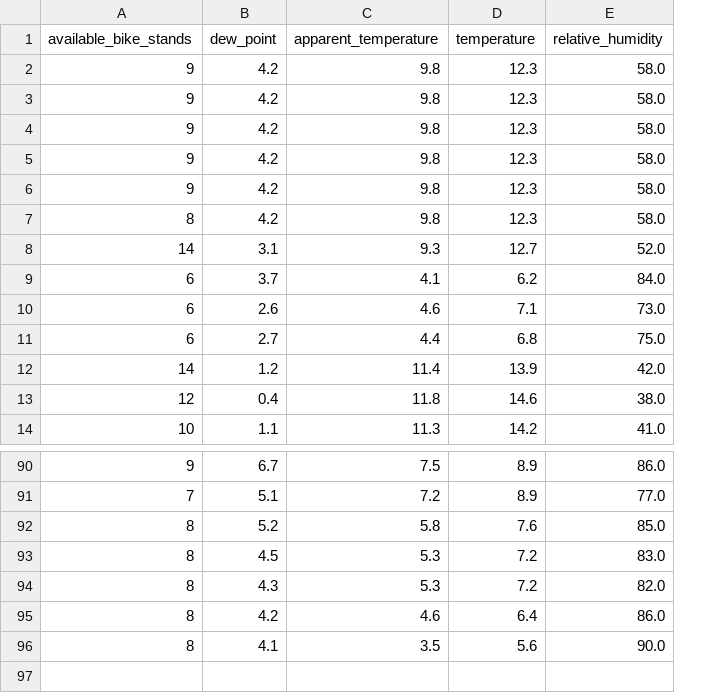
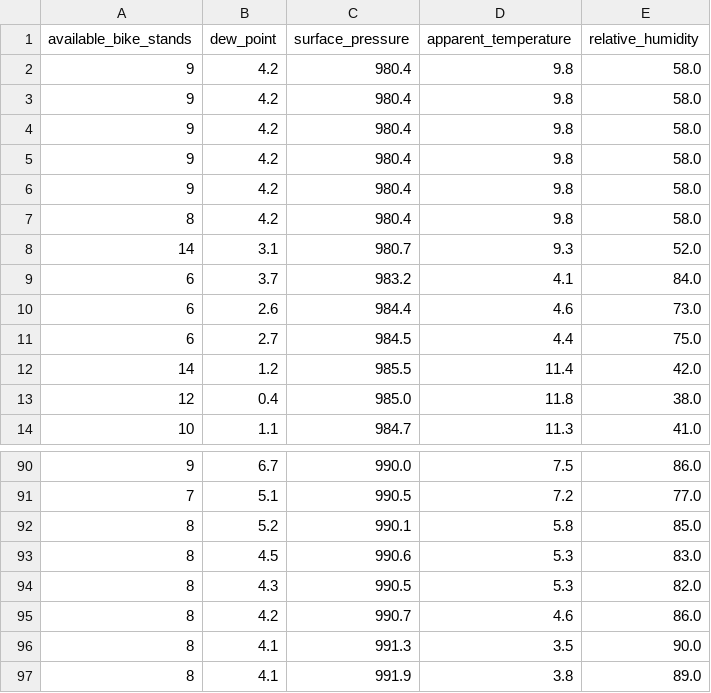
Before and after one commit to perkzen/mbajk-ml-web-service, a CSV file: data/processed/mbajk_station_23.csv, drawn as a sheet; only a part is shown, gaps mark what is left out; removed rows and columns are numbered as before the commit, all else as after; the diff names each change by its address in the sheet, - before the commit and + after, or states it on an @@ line.

```diff
--- a/data/processed/mbajk_station_23.csv
+++ b/data/processed/mbajk_station_23.csv
+column C (surface_pressure), rows 2-14: 980.4 | 980.4 | 980.4 | 980.4 | 980.4 | 980.4 | 980.7 | 983.2 | 984.4 | 984.5 | 985.5 | 985.0 | 984.7; rows 90-96: 990.0 | 990.5 | 990.1 | 990.6 | 990.5 | 990.7 | 991.3
-column D (temperature), rows 2-14: 12.3 | 12.3 | 12.3 | 12.3 | 12.3 | 12.3 | 12.7 | 6.2 | 7.1 | 6.8 | 13.9 | 14.6 | 14.2; rows 90-96: 8.9 | 8.9 | 7.6 | 7.2 | 7.2 | 6.4 | 5.6
+row 97: 8 | 4.1 | 991.9 | 3.8 | 89.0
```
Also changed, not shown: data/processed/mbajk_station_11.csv, data/processed/mbajk_station_13.csv, 25 other files.
